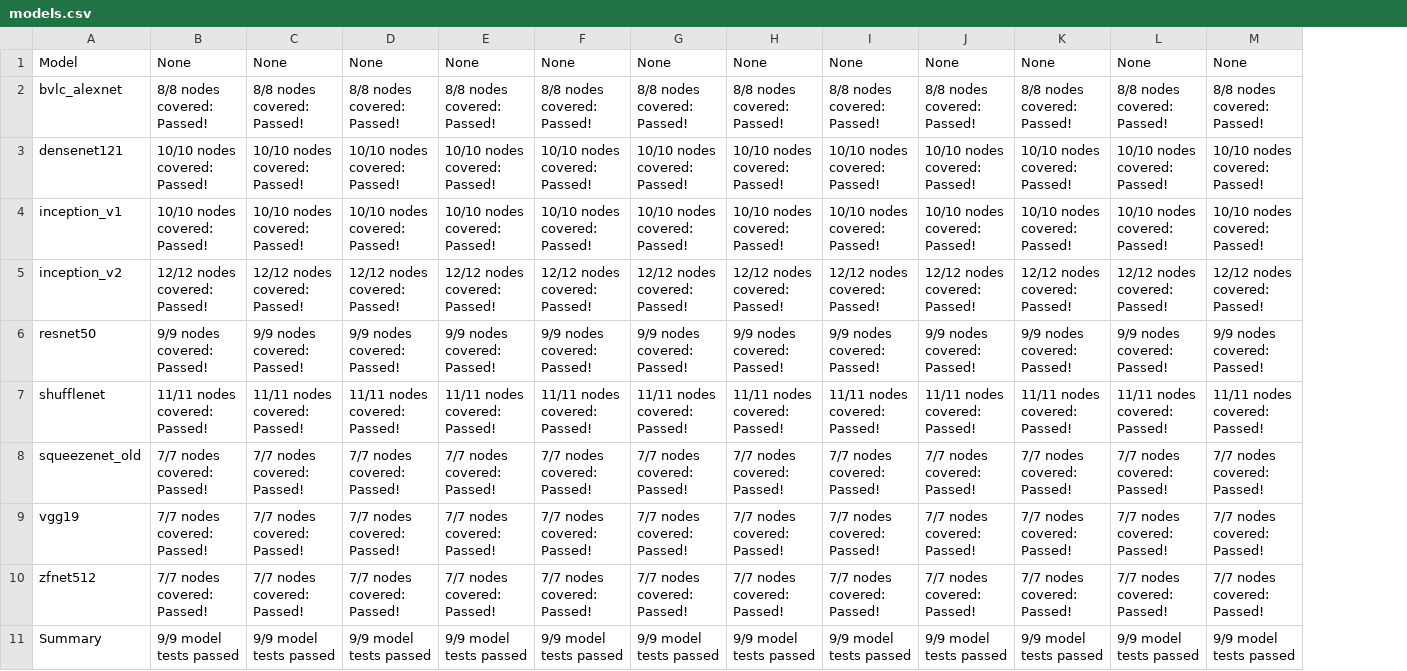
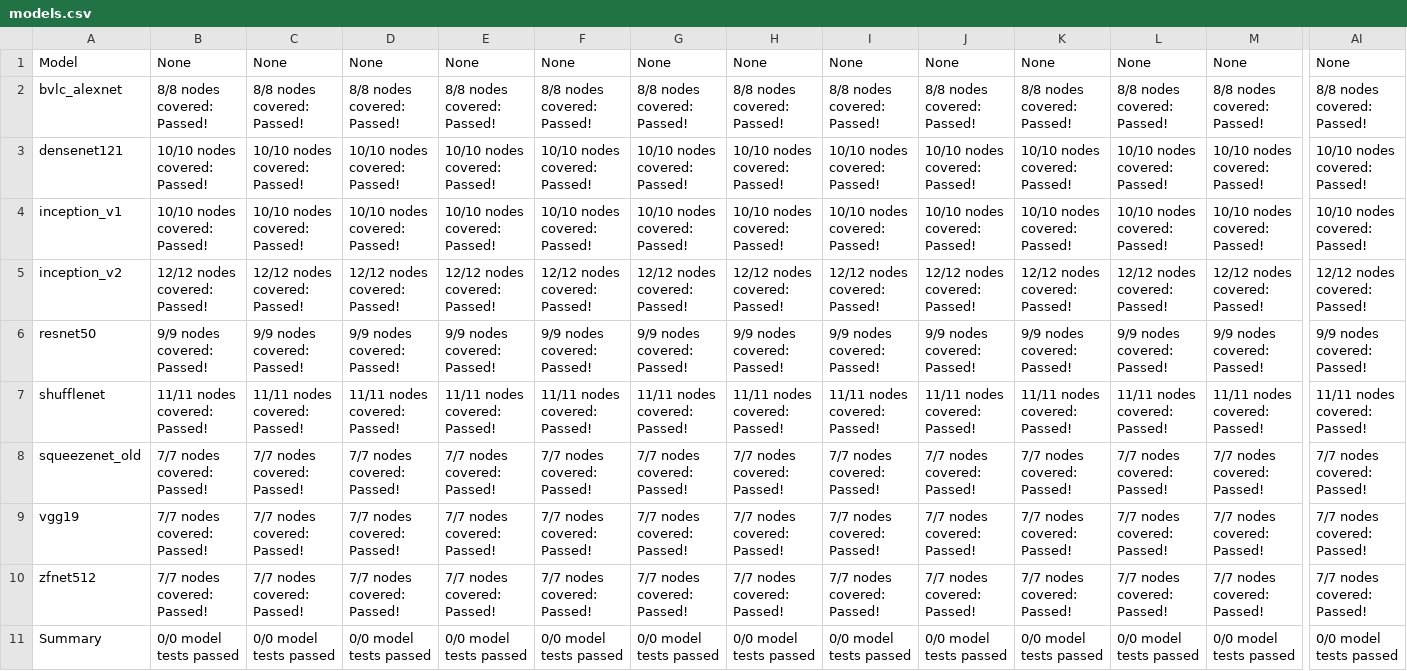
Before and after one commit to lotimperio12001/ngraph-ci-test, a CSV file: results/ngraph/development/models.csv, drawn as a sheet; only a part is shown, gaps mark what is left out; the diff covers the shown part only; the diff names each change by its address in the sheet, - before the commit and + after, or states it on an @@ line.

```diff
--- a/results/ngraph/development/models.csv
+++ b/results/ngraph/development/models.csv
+column AI, rows 1-11: None | 8/8 nodes covered: Passed! | 10/10 nodes covered: Passed! | 10/10 nodes covered: Passed! | 12/12 nodes covered: Passed! | 9/9 nodes covered: Passed! | 11/11 nodes covered: Passed! | 7/7 nodes covered: Passed! | 7/7 nodes covered: Passed! | 7/7 nodes covered: Passed! | 0/0 model tests passed
-B11: 9/9 model tests passed
+B11: 0/0 model tests passed
-C11: 9/9 model tests passed
+C11: 0/0 model tests passed
-D11: 9/9 model tests passed
+D11: 0/0 model tests passed
-E11: 9/9 model tests passed
+E11: 0/0 model tests passed
-F11: 9/9 model tests passed
+F11: 0/0 model tests passed
-G11: 9/9 model tests passed
+G11: 0/0 model tests passed
-H11: 9/9 model tests passed
+H11: 0/0 model tests passed
-I11: 9/9 model tests passed
+I11: 0/0 model tests passed
-J11: 9/9 model tests passed
+J11: 0/0 model tests passed
-K11: 9/9 model tests passed
+K11: 0/0 model tests passed
-L11: 9/9 model tests passed
+L11: 0/0 model tests passed
-M11: 9/9 model tests passed
+M11: 0/0 model tests passed
```
Also changed, not shown: 21 edited cells elsewhere in this file, results/ngraph/development/nodes.csv, 3 other files.
